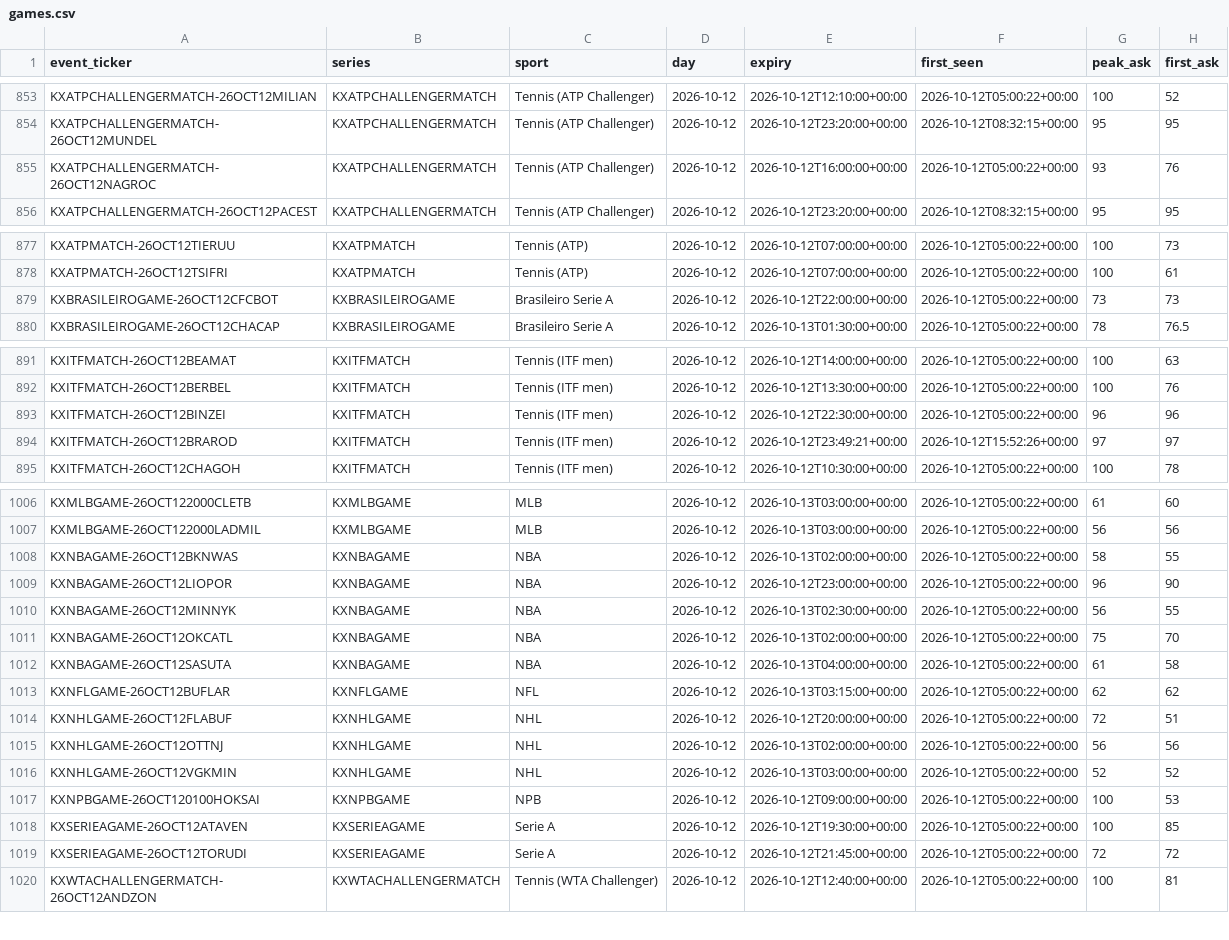
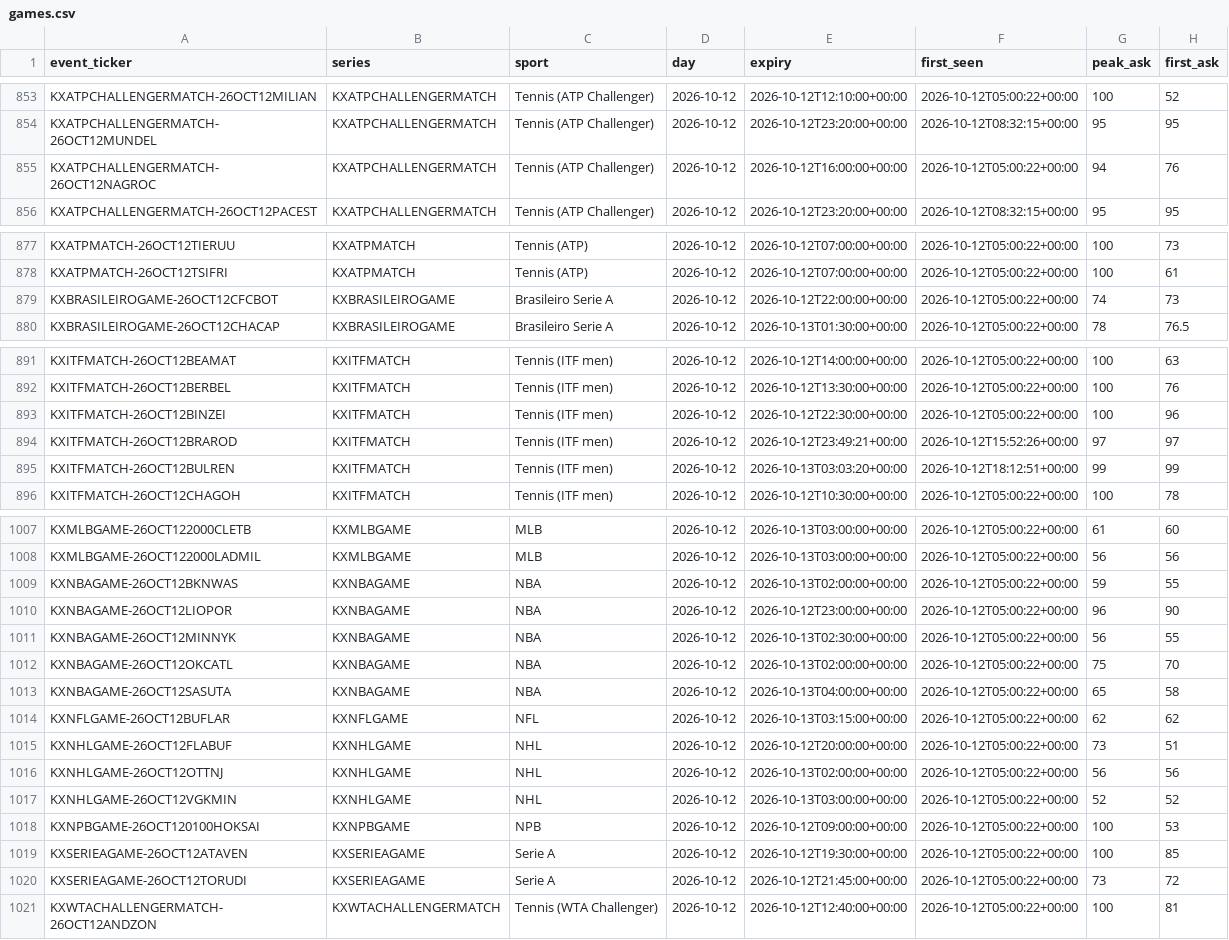
Before and after one commit to UseSoap/Kalshi-Scanner, a CSV file: data/games.csv, drawn as a sheet; only a part is shown, gaps mark what is left out; the diff covers the shown part only.

```diff
--- a/data/games.csv
+++ b/data/games.csv
@@ -854,3 +854,3 @@ KXATPCHALLENGERMATCH-26OCT12MILIAN,KXATPCHALLENGERMATCH,Tennis (ATP Challenger),
 KXATPCHALLENGERMATCH-26OCT12MUNDEL,KXATPCHALLENGERMATCH,Tennis (ATP Challenger),2026-10-12,2026-10-12T23:20:00+00:00,2026-10-12T08:32:15+00:00,95,95
-KXATPCHALLENGERMATCH-26OCT12NAGROC,KXATPCHALLENGERMATCH,Tennis (ATP Challenger),2026-10-12,2026-10-12T16:00:00+00:00,2026-10-12T05:00:22+00:00,93,76
+KXATPCHALLENGERMATCH-26OCT12NAGROC,KXATPCHALLENGERMATCH,Tennis (ATP Challenger),2026-10-12,2026-10-12T16:00:00+00:00,2026-10-12T05:00:22+00:00,94,76
 KXATPCHALLENGERMATCH-26OCT12PACEST,KXATPCHALLENGERMATCH,Tennis (ATP Challenger),2026-10-12,2026-10-12T23:20:00+00:00,2026-10-12T08:32:15+00:00,95,95
@@ -878,3 +878,3 @@ KXATPMATCH-26OCT12TIERUU,KXATPMATCH,Tennis (ATP),2026-10-12,2026-10-12T07:00:00+
 KXATPMATCH-26OCT12TSIFRI,KXATPMATCH,Tennis (ATP),2026-10-12,2026-10-12T07:00:00+00:00,2026-10-12T05:00:22+00:00,100,61
-KXBRASILEIROGAME-26OCT12CFCBOT,KXBRASILEIROGAME,Brasileiro Serie A,2026-10-12,2026-10-12T22:00:00+00:00,2026-10-12T05:00:22+00:00,73,73
+KXBRASILEIROGAME-26OCT12CFCBOT,KXBRASILEIROGAME,Brasileiro Serie A,2026-10-12,2026-10-12T22:00:00+00:00,2026-10-12T05:00:22+00:00,74,73
 KXBRASILEIROGAME-26OCT12CHACAP,KXBRASILEIROGAME,Brasileiro Serie A,2026-10-12,2026-10-13T01:30:00+00:00,2026-10-12T05:00:22+00:00,78,76.5
@@ -892,4 +892,5 @@ KXITFMATCH-26OCT12BEAMAT,KXITFMATCH,Tennis (ITF men),2026-10-12,2026-10-12T14:00
 KXITFMATCH-26OCT12BERBEL,KXITFMATCH,Tennis (ITF men),2026-10-12,2026-10-12T13:30:00+00:00,2026-10-12T05:00:22+00:00,100,76
-KXITFMATCH-26OCT12BINZEI,KXITFMATCH,Tennis (ITF men),2026-10-12,2026-10-12T22:30:00+00:00,2026-10-12T05:00:22+00:00,96,96
+KXITFMATCH-26OCT12BINZEI,KXITFMATCH,Tennis (ITF men),2026-10-12,2026-10-12T22:30:00+00:00,2026-10-12T05:00:22+00:00,100,96
 KXITFMATCH-26OCT12BRAROD,KXITFMATCH,Tennis (ITF men),2026-10-12,2026-10-12T23:49:21+00:00,2026-10-12T15:52:26+00:00,97,97
+KXITFMATCH-26OCT12BULREN,KXITFMATCH,Tennis (ITF men),2026-10-12,2026-10-13T03:03:20+00:00,2026-10-12T18:12:51+00:00,99,99
 KXITFMATCH-26OCT12CHAGOH,KXITFMATCH,Tennis (ITF men),2026-10-12,2026-10-12T10:30:00+00:00,2026-10-12T05:00:22+00:00,100,78
@@ -1007,3 +1008,3 @@ KXMLBGAME-26OCT122000CLETB,KXMLBGAME,MLB,2026-10-12,2026-10-13T03:00:00+00:00,20
 KXMLBGAME-26OCT122000LADMIL,KXMLBGAME,MLB,2026-10-12,2026-10-13T03:00:00+00:00,2026-10-12T05:00:22+00:00,56,56
-KXNBAGAME-26OCT12BKNWAS,KXNBAGAME,NBA,2026-10-12,2026-10-13T02:00:00+00:00,2026-10-12T05:00:22+00:00,58,55
+KXNBAGAME-26OCT12BKNWAS,KXNBAGAME,NBA,2026-10-12,2026-10-13T02:00:00+00:00,2026-10-12T05:00:22+00:00,59,55
 KXNBAGAME-26OCT12LIOPOR,KXNBAGAME,NBA,2026-10-12,2026-10-12T23:00:00+00:00,2026-10-12T05:00:22+00:00,96,90
@@ -1011,5 +1012,5 @@ KXNBAGAME-26OCT12MINNYK,KXNBAGAME,NBA,2026-10-12,2026-10-13T02:30:00+00:00,2026-
 KXNBAGAME-26OCT12OKCATL,KXNBAGAME,NBA,2026-10-12,2026-10-13T02:00:00+00:00,2026-10-12T05:00:22+00:00,75,70
-KXNBAGAME-26OCT12SASUTA,KXNBAGAME,NBA,2026-10-12,2026-10-13T04:00:00+00:00,2026-10-12T05:00:22+00:00,61,58
+KXNBAGAME-26OCT12SASUTA,KXNBAGAME,NBA,2026-10-12,2026-10-13T04:00:00+00:00,2026-10-12T05:00:22+00:00,65,58
 KXNFLGAME-26OCT12BUFLAR,KXNFLGAME,NFL,2026-10-12,2026-10-13T03:15:00+00:00,2026-10-12T05:00:22+00:00,62,62
-KXNHLGAME-26OCT12FLABUF,KXNHLGAME,NHL,2026-10-12,2026-10-12T20:00:00+00:00,2026-10-12T05:00:22+00:00,72,51
+KXNHLGAME-26OCT12FLABUF,KXNHLGAME,NHL,2026-10-12,2026-10-12T20:00:00+00:00,2026-10-12T05:00:22+00:00,73,51
 KXNHLGAME-26OCT12OTTNJ,KXNHLGAME,NHL,2026-10-12,2026-10-13T02:00:00+00:00,2026-10-12T05:00:22+00:00,56,56
@@ -1018,3 +1019,3 @@ KXNPBGAME-26OCT120100HOKSAI,KXNPBGAME,NPB,2026-10-12,2026-10-12T09:00:00+00:00,2
 KXSERIEAGAME-26OCT12ATAVEN,KXSERIEAGAME,Serie A,2026-10-12,2026-10-12T19:30:00+00:00,2026-10-12T05:00:22+00:00,100,85
-KXSERIEAGAME-26OCT12TORUDI,KXSERIEAGAME,Serie A,2026-10-12,2026-10-12T21:45:00+00:00,2026-10-12T05:00:22+00:00,72,72
+KXSERIEAGAME-26OCT12TORUDI,KXSERIEAGAME,Serie A,2026-10-12,2026-10-12T21:45:00+00:00,2026-10-12T05:00:22+00:00,73,72
 KXWTACHALLENGERMATCH-26OCT12ANDZON,KXWTACHALLENGERMATCH,Tennis (WTA Challenger),2026-10-12,2026-10-12T12:40:00+00:00,2026-10-12T05:00:22+00:00,100,81
```
Also changed, not shown: 4 edited cells elsewhere in this file, data/trades.csv, data/trades_95.csv, 1 other file.
